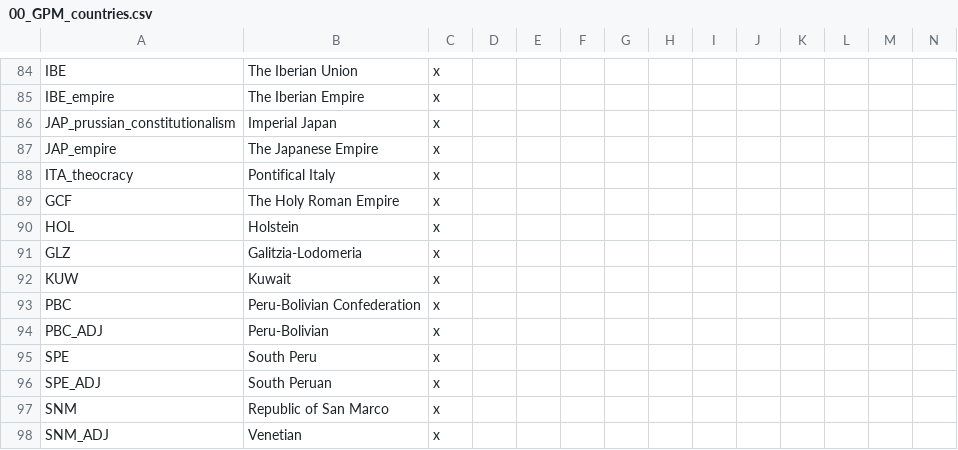
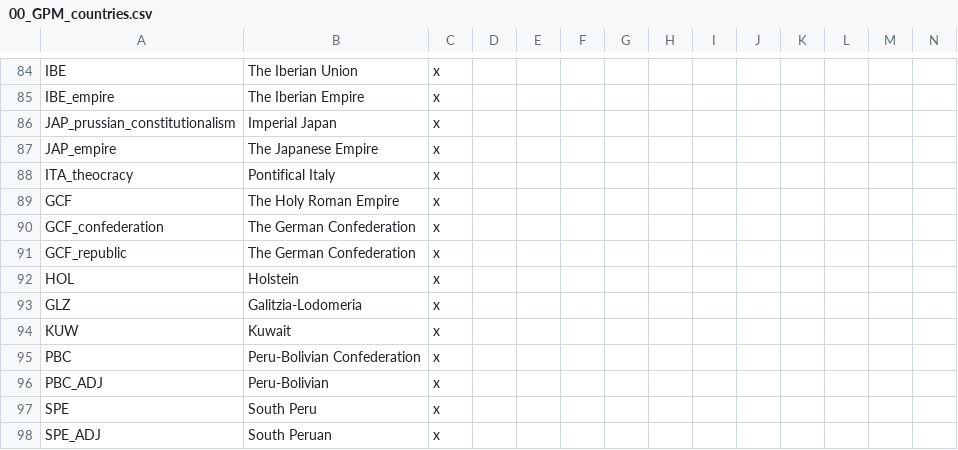
Before and after one commit to SpanishModder/Greater-Project-Mod, a CSV file: localisation/00_GPM_countries.csv, drawn as a sheet; only a part is shown, gaps mark what is left out; the shorter side is filled out with more unchanged rows.

```diff
--- a/localisation/00_GPM_countries.csv
+++ b/localisation/00_GPM_countries.csv
@@ -89,2 +89,4 @@ ITA_theocracy;Pontifical Italy;x;
 GCF;The Holy Roman Empire;x;
+GCF_confederation;The German Confederation;x;
+GCF_republic;The German Confederation;x;
 HOL;Holstein;x;
```
Also changed, not shown: localisation/00_GPM_decisions.csv, localisation/00_GPM_events.csv, 4 other files.
